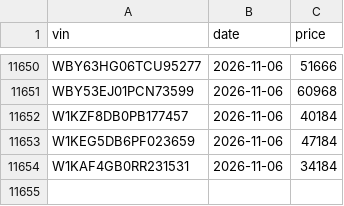
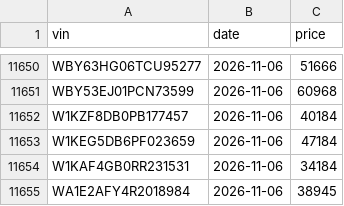
Before and after one commit to jhpdrbl/Car-finder-Ross, a CSV file: data/price_history.csv, drawn as a sheet; only a part is shown, gaps mark what is left out.

```diff
--- a/data/price_history.csv
+++ b/data/price_history.csv
@@ -11654 +11654,2 @@ W1KEG5DB6PF023659,2026-11-06,47184
 W1KAF4GB0RR231531,2026-11-06,34184
+WA1E2AFY4R2018984,2026-11-06,38945
```
Also changed, not shown: data/confirmed.csv, 2 other files.
